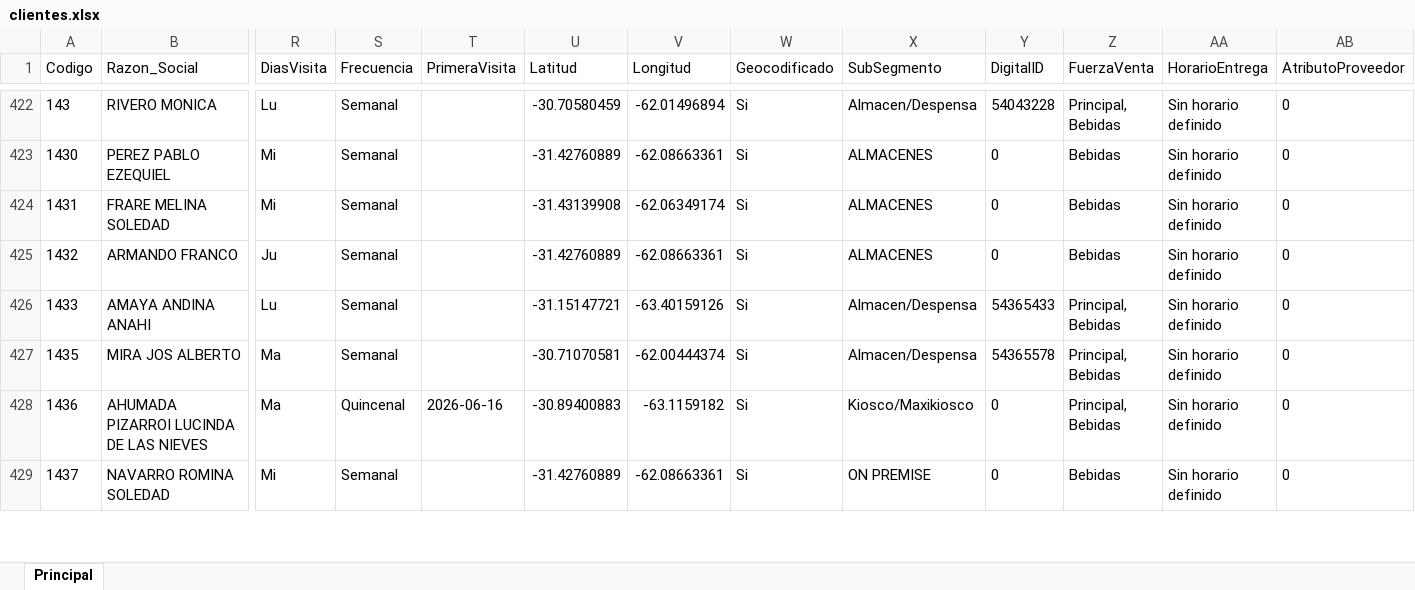
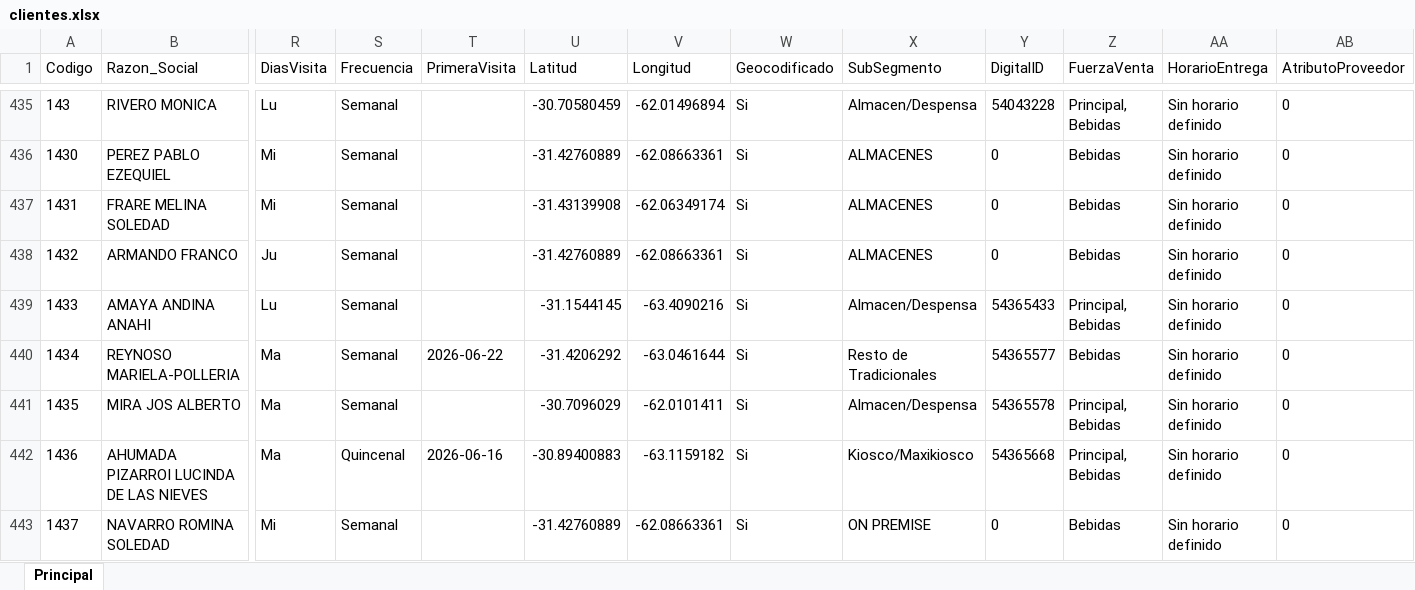
Before and after one commit to matiastorrespyp/orbit-matinal-penaflor, an Excel workbook: 01_INPUTS/clientes.xlsx, sheet Principal, drawn as a sheet; only a part is shown, gaps mark what is left out; values as stored, in another font and other column widths than the file's, no borders; table styles not drawn; addresses are those after the commit; rows hold the shown columns only; the diff covers the shown part only; the diff names each change by its address in the sheet, - before the commit and + after, or states it on an @@ line.

```diff
--- a/01_INPUTS/clientes.xlsx (sheet Principal)
+++ b/01_INPUTS/clientes.xlsx (sheet Principal)
-U439 (Latitud): -31.15147721
+U439 (Latitud): -31.1544145
-V439 (Longitud): -63.40159126
+V439 (Longitud): -63.4090216
+row 440: 1434 | REYNOSO MARIELA-POLLERIA | Ma | Semanal | 2026-06-22 | -31.4206292 | -63.0461644 | Si | Resto de Tradicionales | 54365577 | Bebidas | Sin horario definido | 0
-U441 (Latitud): -30.71070581
+U441 (Latitud): -30.7096029
-V441 (Longitud): -62.00444374
+V441 (Longitud): -62.0101411
-Y442 (DigitalID): 0
+Y442 (DigitalID): 54365668
```
Also changed, not shown: 33 added rows, 2 removed rows and 284 edited cells elsewhere in this sheet, 4 other files.
